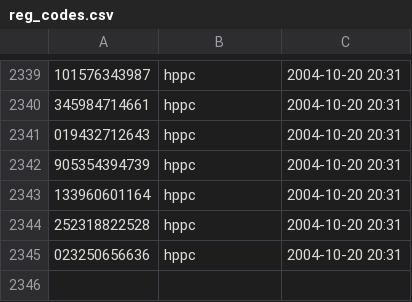
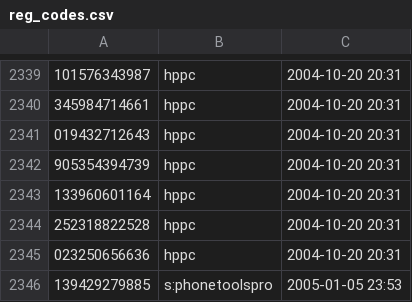
Before and after one commit to kjk/ipedia-palm, a CSV file: ipedia/tools/reg_codes.csv, drawn as a sheet; only a part is shown, gaps mark what is left out.

```diff
--- a/ipedia/tools/reg_codes.csv
+++ b/ipedia/tools/reg_codes.csv
@@ -2345 +2345,2 @@
 023250656636,hppc,2004-10-20 20:31
+139429279885,s:phonetoolspro,2005-01-05 23:53
```
Also changed, not shown: 6 other files.
